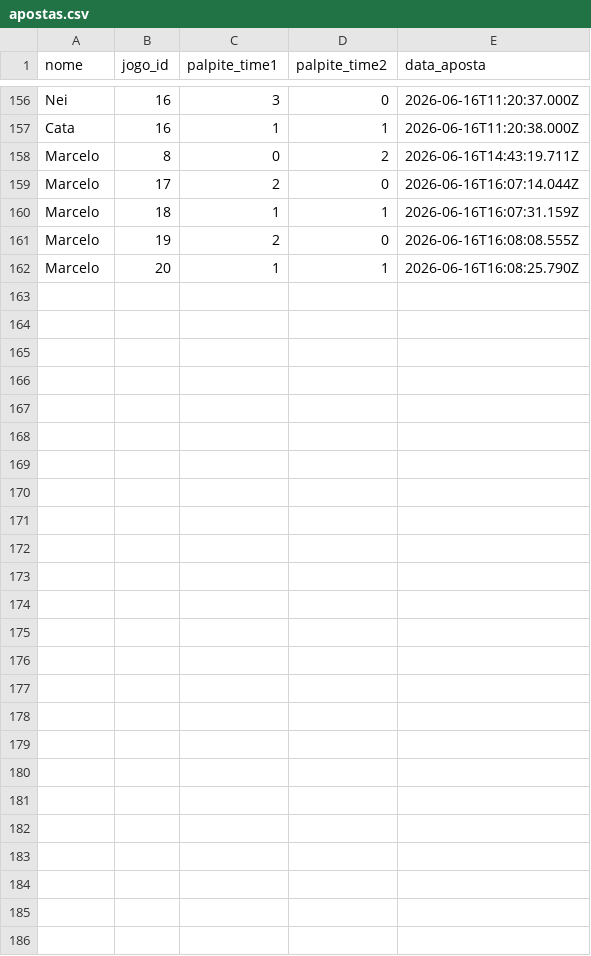
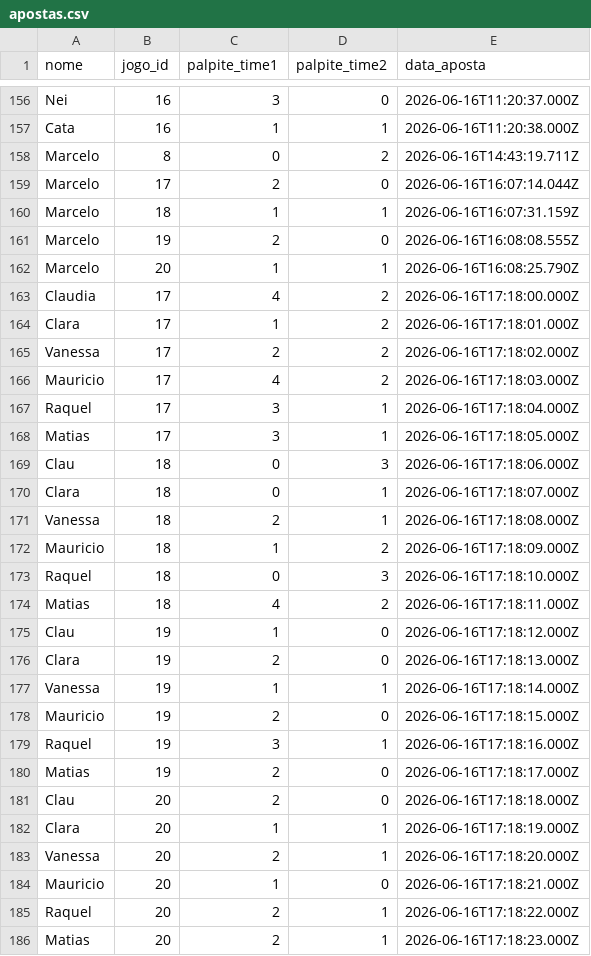
Before and after one commit to mauriciocgomes/BolaoCopa2026, a CSV file: data/apostas.csv, drawn as a sheet; only a part is shown, gaps mark what is left out; the diff names each change by its address in the sheet, - before the commit and + after, or states it on an @@ line.

Commit message:
download

```diff
--- a/data/apostas.csv
+++ b/data/apostas.csv
+row 163: Claudia | 17 | 4 | 2 | 2026-06-16T17:18:00.000Z
+row 164: Clara | 17 | 1 | 2 | 2026-06-16T17:18:01.000Z
+row 165: Vanessa | 17 | 2 | 2 | 2026-06-16T17:18:02.000Z
+row 166: Mauricio | 17 | 4 | 2 | 2026-06-16T17:18:03.000Z
+row 167: Raquel | 17 | 3 | 1 | 2026-06-16T17:18:04.000Z
+row 168: Matias | 17 | 3 | 1 | 2026-06-16T17:18:05.000Z
+row 169: Clau | 18 | 0 | 3 | 2026-06-16T17:18:06.000Z
+row 170: Clara | 18 | 0 | 1 | 2026-06-16T17:18:07.000Z
+row 171: Vanessa | 18 | 2 | 1 | 2026-06-16T17:18:08.000Z
+row 172: Mauricio | 18 | 1 | 2 | 2026-06-16T17:18:09.000Z
+row 173: Raquel | 18 | 0 | 3 | 2026-06-16T17:18:10.000Z
+row 174: Matias | 18 | 4 | 2 | 2026-06-16T17:18:11.000Z
+row 175: Clau | 19 | 1 | 0 | 2026-06-16T17:18:12.000Z
+row 176: Clara | 19 | 2 | 0 | 2026-06-16T17:18:13.000Z
+row 177: Vanessa | 19 | 1 | 1 | 2026-06-16T17:18:14.000Z
+row 178: Mauricio | 19 | 2 | 0 | 2026-06-16T17:18:15.000Z
+row 179: Raquel | 19 | 3 | 1 | 2026-06-16T17:18:16.000Z
+row 180: Matias | 19 | 2 | 0 | 2026-06-16T17:18:17.000Z
+row 181: Clau | 20 | 2 | 0 | 2026-06-16T17:18:18.000Z
+row 182: Clara | 20 | 1 | 1 | 2026-06-16T17:18:19.000Z
+row 183: Vanessa | 20 | 2 | 1 | 2026-06-16T17:18:20.000Z
+row 184: Mauricio | 20 | 1 | 0 | 2026-06-16T17:18:21.000Z
+row 185: Raquel | 20 | 2 | 1 | 2026-06-16T17:18:22.000Z
+row 186: Matias | 20 | 2 | 1 | 2026-06-16T17:18:23.000Z
```
